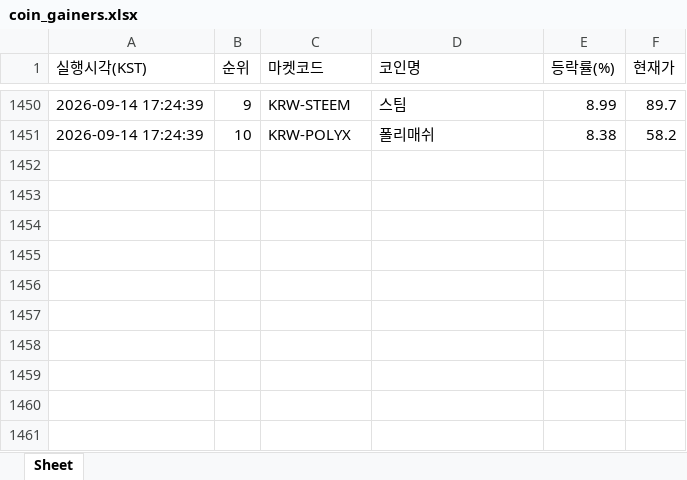
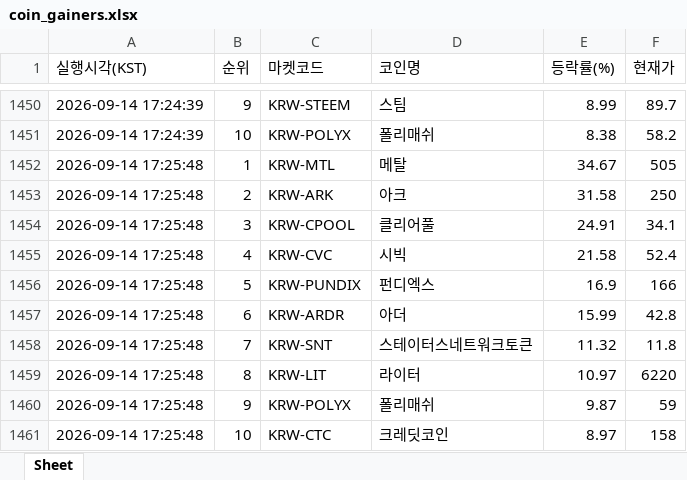
Before and after one commit to betterhwan-glitch/upbi-fire, an Excel workbook: coin_gainers.xlsx, sheet Sheet, drawn as a sheet; only a part is shown, gaps mark what is left out; values as stored, in another font and other column widths than the file's, no borders; the diff names each change by its address in the sheet, - before the commit and + after, or states it on an @@ line.

```diff
--- a/coin_gainers.xlsx (sheet Sheet)
+++ b/coin_gainers.xlsx (sheet Sheet)
+row 1452: 2026-09-14 17:25:48 | 1 | KRW-MTL | 메탈 | 34.67 | 505
+row 1453: 2026-09-14 17:25:48 | 2 | KRW-ARK | 아크 | 31.58 | 250
+row 1454: 2026-09-14 17:25:48 | 3 | KRW-CPOOL | 클리어풀 | 24.91 | 34.1
+row 1455: 2026-09-14 17:25:48 | 4 | KRW-CVC | 시빅 | 21.58 | 52.4
+row 1456: 2026-09-14 17:25:48 | 5 | KRW-PUNDIX | 펀디엑스 | 16.9 | 166
+row 1457: 2026-09-14 17:25:48 | 6 | KRW-ARDR | 아더 | 15.99 | 42.8
+row 1458: 2026-09-14 17:25:48 | 7 | KRW-SNT | 스테이터스네트워크토큰 | 11.32 | 11.8
+row 1459: 2026-09-14 17:25:48 | 8 | KRW-LIT | 라이터 | 10.97 | 6220
+row 1460: 2026-09-14 17:25:48 | 9 | KRW-POLYX | 폴리매쉬 | 9.87 | 59
+row 1461: 2026-09-14 17:25:48 | 10 | KRW-CTC | 크레딧코인 | 8.97 | 158
```
